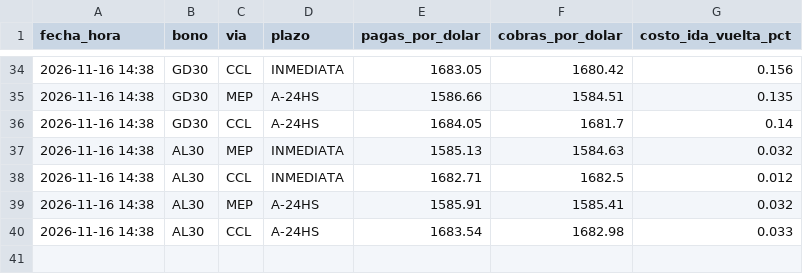
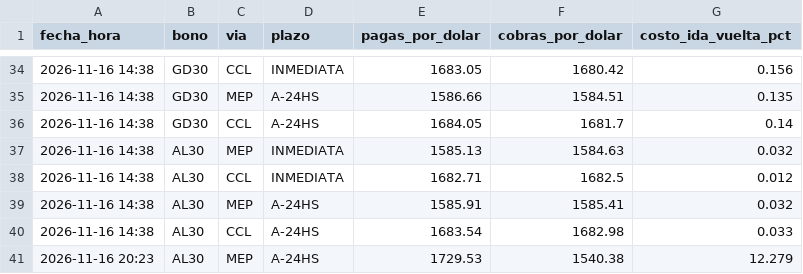
Before and after one commit to Dcostanzo30/ppi-lector, a CSV file: estudios/mep/mep.csv, drawn as a sheet; only a part is shown, gaps mark what is left out; the diff names each change by its address in the sheet, - before the commit and + after, or states it on an @@ line.

```diff
--- a/estudios/mep/mep.csv
+++ b/estudios/mep/mep.csv
+row 41: 2026-11-16 20:23 | AL30 | MEP | A-24HS | 1729.53 | 1540.38 | 12.279
```
Also changed, not shown: estudios/mep/puntas.csv, 1 other file.
